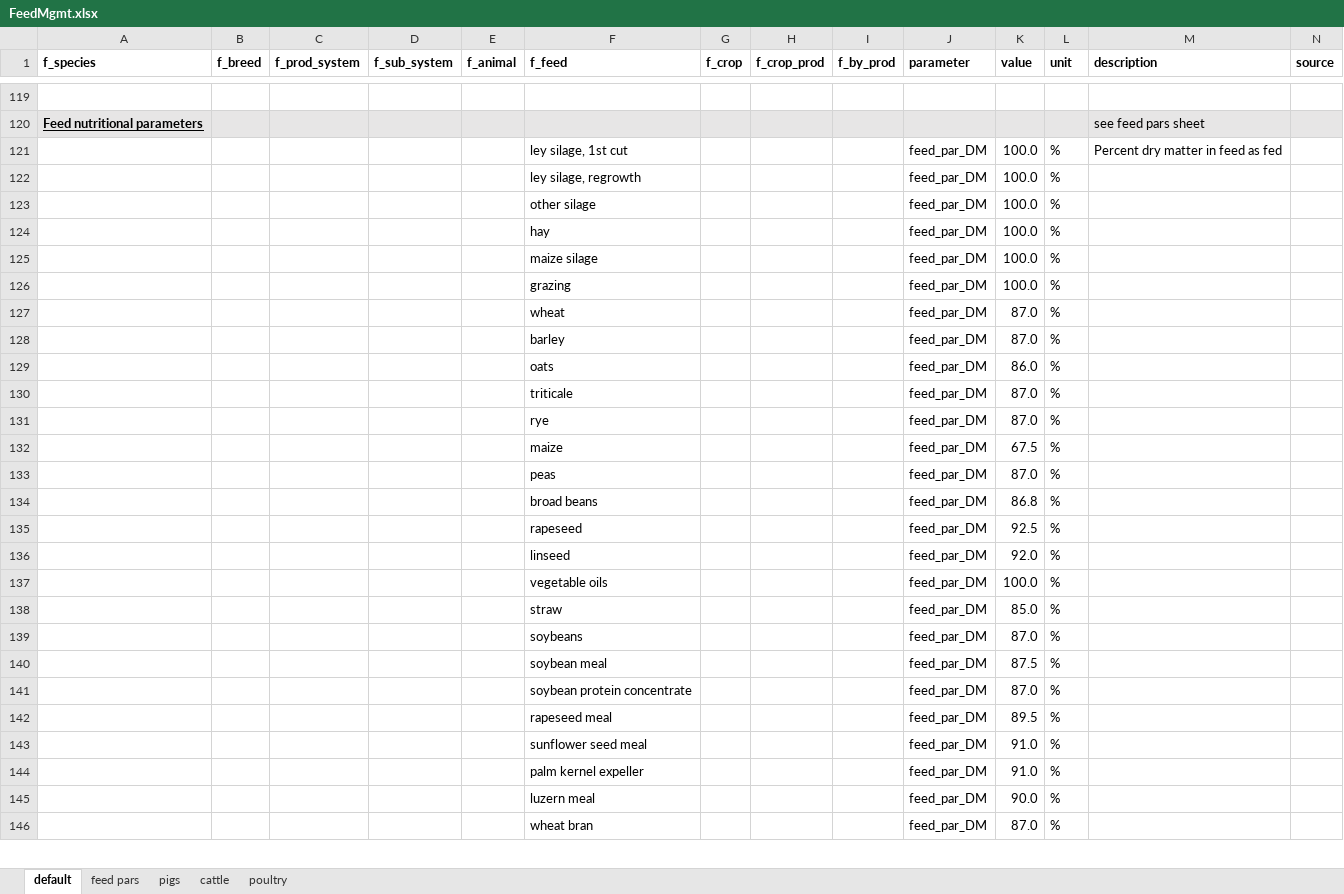
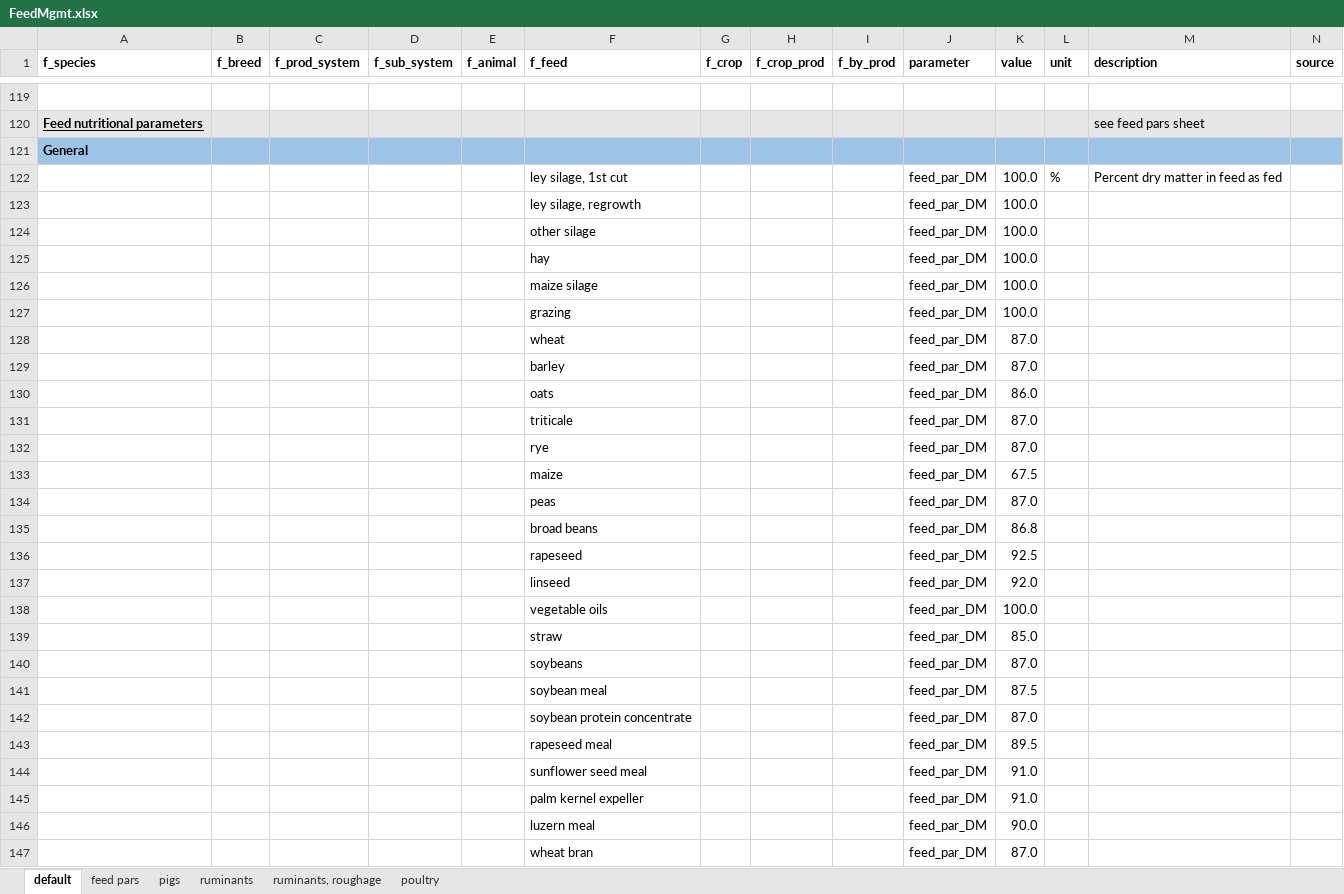
Before and after one commit to SLU-foodsystems/CIBUSmod, an Excel workbook: data/prod_parameters/FeedMgmt.xlsx, sheet default, drawn as a sheet; only a part is shown, gaps mark what is left out; values as stored, in another font and other column widths than the file's, no borders; addresses are those after the commit; the diff covers the shown part only; the diff names each change by its address in the sheet, - before the commit and + after, or states it on an @@ line.

```diff
--- a/data/prod_parameters/FeedMgmt.xlsx (sheet default)
+++ b/data/prod_parameters/FeedMgmt.xlsx (sheet default)
-sheet tab: cattle
+sheet tab: ruminants
+sheet tab: ruminants, roughage
+row 121: General
-L123:L147 (unit): %
+L123:L147 (unit): (empty)
```
Also changed, not shown: 37 added rows and 32 edited cells elsewhere in this sheet, sheet feed pars, sheet pigs, formulas that keep their value.
